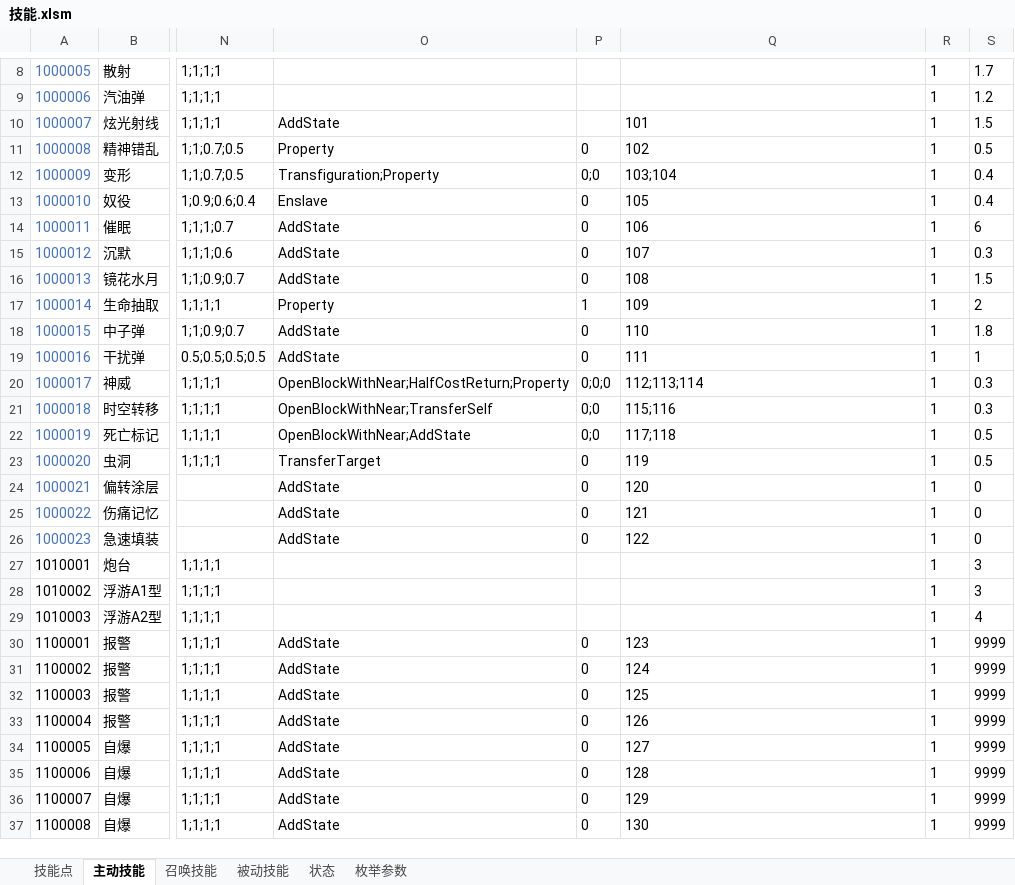
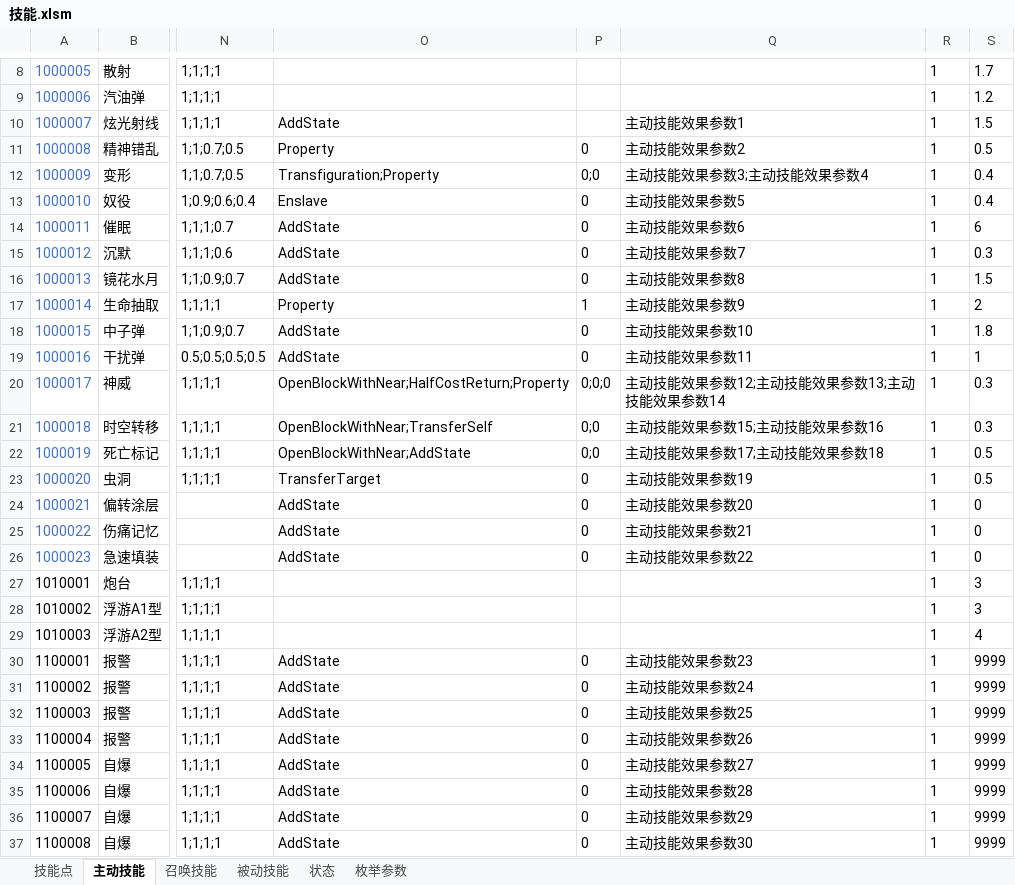
Before and after one commit to Canvastudio/Prometheus, an Excel workbook: Design/原始配置表/技能.xlsm, sheet 主动技能, drawn as a sheet; only a part is shown, gaps mark what is left out; values as stored, in another font and other column widths than the file's, no borders; conditional formats and table styles not drawn; the diff covers the shown part only; the diff names each change by its address in the sheet, - before the commit and + after, or states it on an @@ line.

```diff
--- a/Design/原始配置表/技能.xlsm (sheet 主动技能)
+++ b/Design/原始配置表/技能.xlsm (sheet 主动技能)
-Q10: 101
+Q10: 主动技能效果参数1
-Q11: 102
+Q11: 主动技能效果参数2
-Q12: 103;104
+Q12: 主动技能效果参数3;主动技能效果参数4
-Q13: 105
+Q13: 主动技能效果参数5
-Q14: 106
+Q14: 主动技能效果参数6
-Q15: 107
+Q15: 主动技能效果参数7
-Q16: 108
+Q16: 主动技能效果参数8
-Q17: 109
+Q17: 主动技能效果参数9
-Q18: 110
+Q18: 主动技能效果参数10
-Q19: 111
+Q19: 主动技能效果参数11
-Q20: 112;113;114
+Q20: 主动技能效果参数12;主动技能效果参数13;主动技能效果参数14
-Q21: 115;116
+Q21: 主动技能效果参数15;主动技能效果参数16
-Q22: 117;118
+Q22: 主动技能效果参数17;主动技能效果参数18
-Q23: 119
+Q23: 主动技能效果参数19
-Q24: 120
+Q24: 主动技能效果参数20
-Q25: 121
+Q25: 主动技能效果参数21
-Q26: 122
+Q26: 主动技能效果参数22
-Q30: 123
+Q30: 主动技能效果参数23
-Q31: 124
+Q31: 主动技能效果参数24
-Q32: 125
+Q32: 主动技能效果参数25
-Q33: 126
+Q33: 主动技能效果参数26
-Q34: 127
+Q34: 主动技能效果参数27
-Q35: 128
+Q35: 主动技能效果参数28
-Q36: 129
+Q36: 主动技能效果参数29
-Q37: 130
+Q37: 主动技能效果参数30
```
Also changed, not shown: 14 edited cells elsewhere in this sheet, sheet 被动技能, sheet 状态, Design/原始配置表/自定义参数.xlsm, 4 other files.
